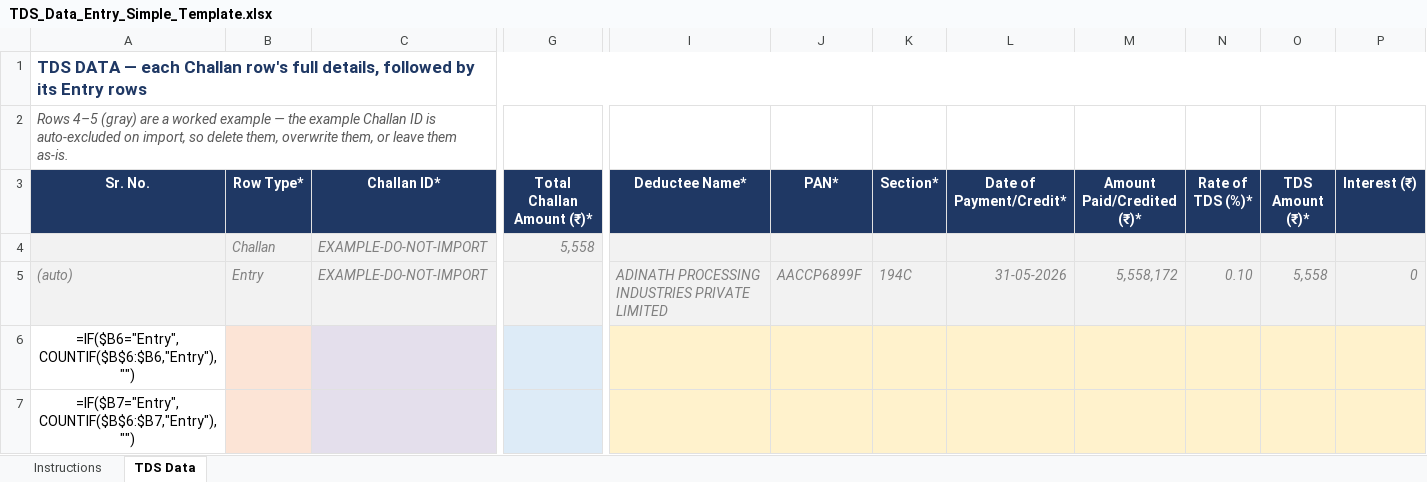
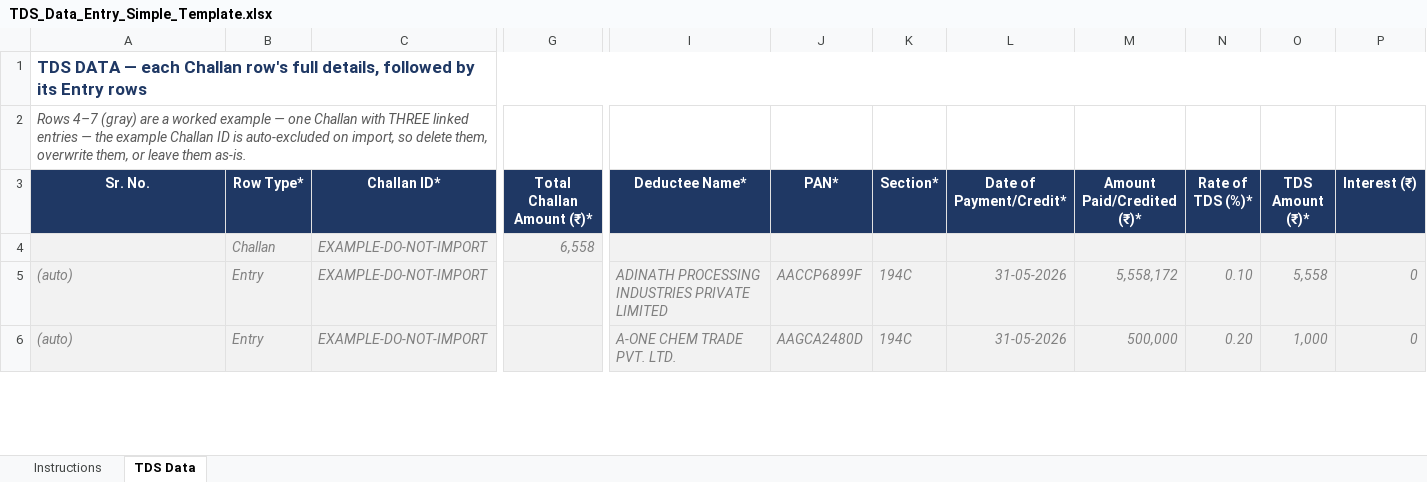
Before and after one commit to KunalDesaiVJD/caflow-core-ui, an Excel workbook: public/templates/TDS_Data_Entry_Simple_Template.xlsx, sheet TDS Data, drawn as a sheet; only a part is shown, gaps mark what is left out; values as stored, in another font and other column widths than the file's, no borders; formulas without a stored value are shown as written; conditional formats not drawn; removed rows and columns are numbered as before the commit, all else as after; rows hold the shown columns only; the diff covers the shown part only; the diff names each change by its address in the sheet, - before the commit and + after, or states it on an @@ line.

```diff
--- a/public/templates/TDS_Data_Entry_Simple_Template.xlsx (sheet TDS Data)
+++ b/public/templates/TDS_Data_Entry_Simple_Template.xlsx (sheet TDS Data)
-A2 (Sr. No.): Rows 4–5 (gray) are a worked example — the…
+A2 (Sr. No.): Rows 4–7 (gray) are a worked example — one Challan with THREE linked entries — the…
-G4 (Total Challan Amount (₹)*): 5,558
+G4 (Total Challan Amount (₹)*): 6,558
-row 6: =IF($B6="Entry",COUNTIF($B$6:$B6,"Entry"),"")
-row 7: =IF($B7="Entry",COUNTIF($B$6:$B7,"Entry"),"")
+row 6: (auto) | Entry | EXAMPLE-DO-NOT-IMPORT |  | A-ONE CHEM TRADE PVT. LTD. | AAGCA2480D | 194C | 31-05-2026 | 500,000 | 0.20 | 1,000 | 0
```
Also changed, not shown: other rows of this sheet, sheet Instructions.
